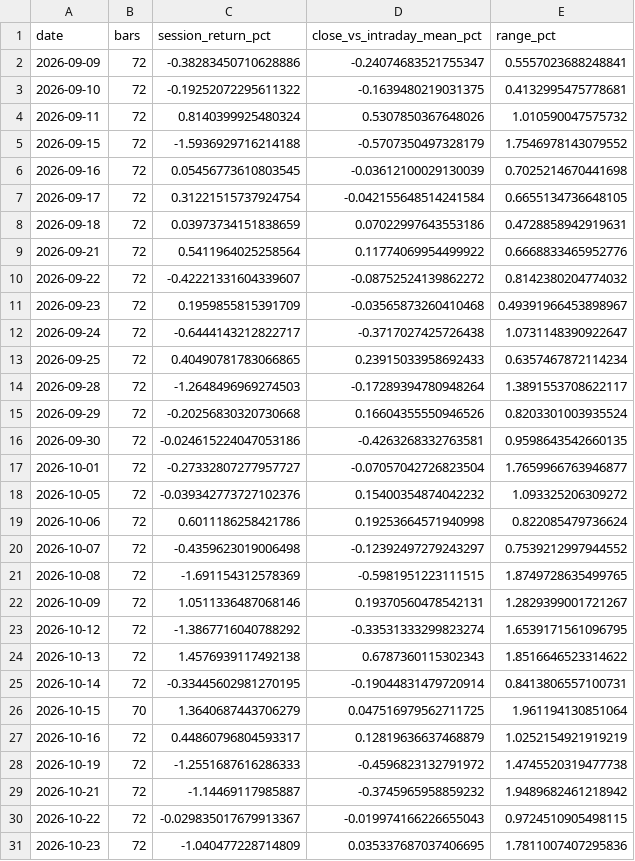
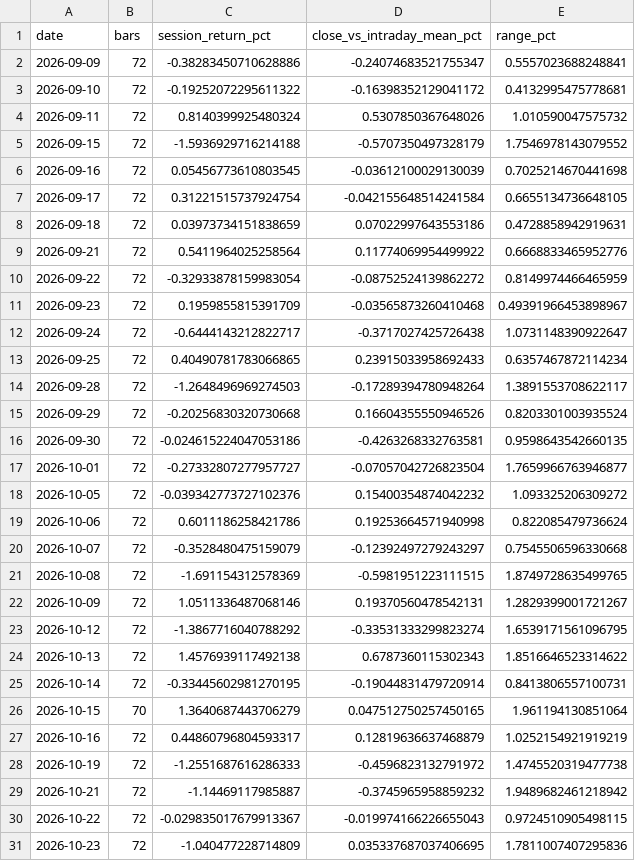
Before and after one commit to Harshithpatali/sensex-weekly-options-backtester, a CSV file: outputs/sensex_intraday_session_features.csv, drawn as a sheet; only a part is shown.

```diff
--- a/outputs/sensex_intraday_session_features.csv
+++ b/outputs/sensex_intraday_session_features.csv
@@ -2,3 +2,3 @@ date,bars,session_return_pct,close_vs_intraday_mean_pct,range_pct
 2026-09-09,72,-0.38283450710628886,-0.24074683521755347,0.5557023688248841
-2026-09-10,72,-0.19252072295611322,-0.1639480219031375,0.4132995475778681
+2026-09-10,72,-0.19252072295611322,-0.16398352129041172,0.4132995475778681
 2026-09-11,72,0.8140399925480324,0.5307850367648026,1.010590047575732
@@ -9,3 +9,3 @@ date,bars,session_return_pct,close_vs_intraday_mean_pct,range_pct
 2026-09-21,72,0.5411964025258564,0.11774069954499922,0.6668833465952776
-2026-09-22,72,-0.42221331604339607,-0.08752524139862272,0.8142380204774032
+2026-09-22,72,-0.32933878159983054,-0.08752524139862272,0.8149974466465959
 2026-09-23,72,0.1959855815391709,-0.03565873260410468,0.49391966453898967
@@ -19,3 +19,3 @@ date,bars,session_return_pct,close_vs_intraday_mean_pct,range_pct
 2026-10-06,72,0.6011186258421786,0.19253664571940998,0.822085479736624
-2026-10-07,72,-0.4359623019006498,-0.12392497279243297,0.7539212997944552
+2026-10-07,72,-0.3528480475159079,-0.12392497279243297,0.7545506596330668
 2026-10-08,72,-1.691154312578369,-0.5981951223111515,1.8749728635499765
@@ -25,3 +25,3 @@ date,bars,session_return_pct,close_vs_intraday_mean_pct,range_pct
 2026-10-14,72,-0.33445602981270195,-0.19044831479720914,0.8413806557100731
-2026-10-15,70,1.3640687443706279,0.047516979562711725,1.961194130851064
+2026-10-15,70,1.3640687443706279,0.047512750257450165,1.961194130851064
 2026-10-16,72,0.44860796804593317,0.12819636637468879,1.0252154921919219
```
Also changed, not shown: outputs/sensex_intraday_5m.csv, 3 other files.
